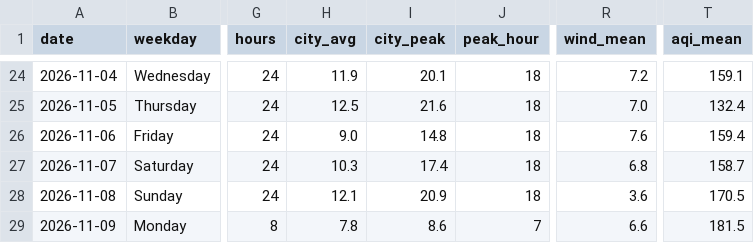
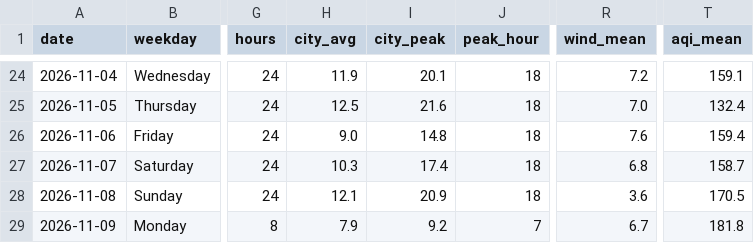
Before and after one commit to wiki-ruhan/Dhaka-Jam-70, a CSV file: data/daily_summary.csv, drawn as a sheet; only a part is shown, gaps mark what is left out; the diff names each change by its address in the sheet, - before the commit and + after, or states it on an @@ line.

```diff
--- a/data/daily_summary.csv
+++ b/data/daily_summary.csv
-H29 (city_avg): 7.8
+H29 (city_avg): 7.9
-I29 (city_peak): 8.6
+I29 (city_peak): 9.2
-R29 (wind_mean): 6.6
+R29 (wind_mean): 6.7
-T29 (aqi_mean): 181.5
+T29 (aqi_mean): 181.8
```
Also changed, not shown: data/conditions.csv, data/daily/ranking/2026-11-09_ranking.csv, 14 other files.
